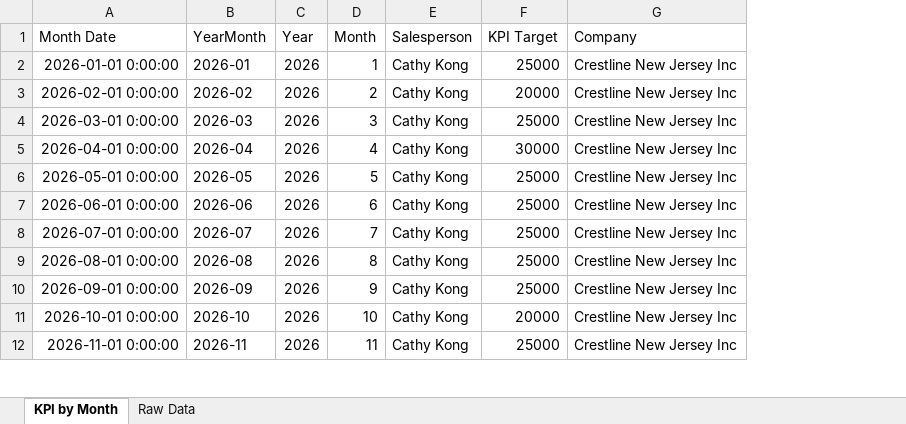
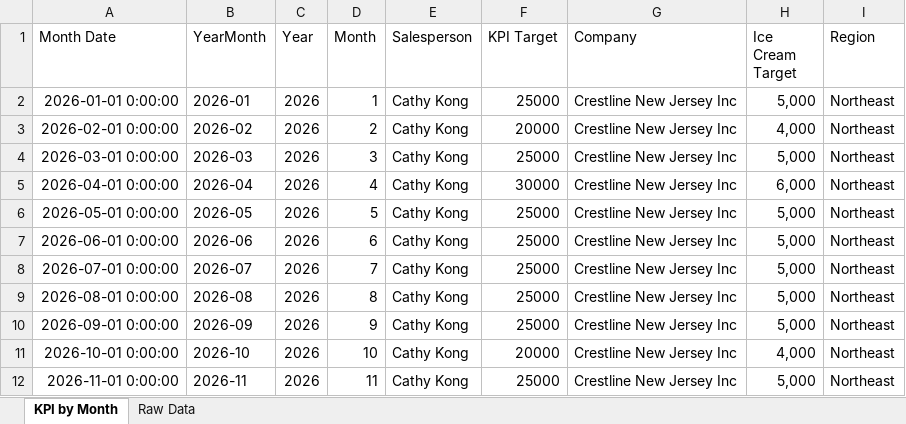
Before and after one commit to PPPPPPeter/powerbi-analytics, an Excel workbook: Data/sales_targets_monthly.xlsx, sheet KPI by Month, drawn as a sheet; only a part is shown; values as stored, in another font and other column widths than the file's, no borders; the diff names each change by its address in the sheet, - before the commit and + after, or states it on an @@ line.

Commit message:
Sync latest sales KPI model and report

```diff
--- a/Data/sales_targets_monthly.xlsx (sheet KPI by Month)
+++ b/Data/sales_targets_monthly.xlsx (sheet KPI by Month)
+column H (Ice Cream Target), rows 2-12: 5,000 | 4,000 | 5,000 | 6,000 | 5,000 | 5,000 | 5,000 | 5,000 | 5,000 | 4,000 | 5,000
+column I (Region), rows 2-12: all Northeast
```
Also changed, not shown: 19 other files.
